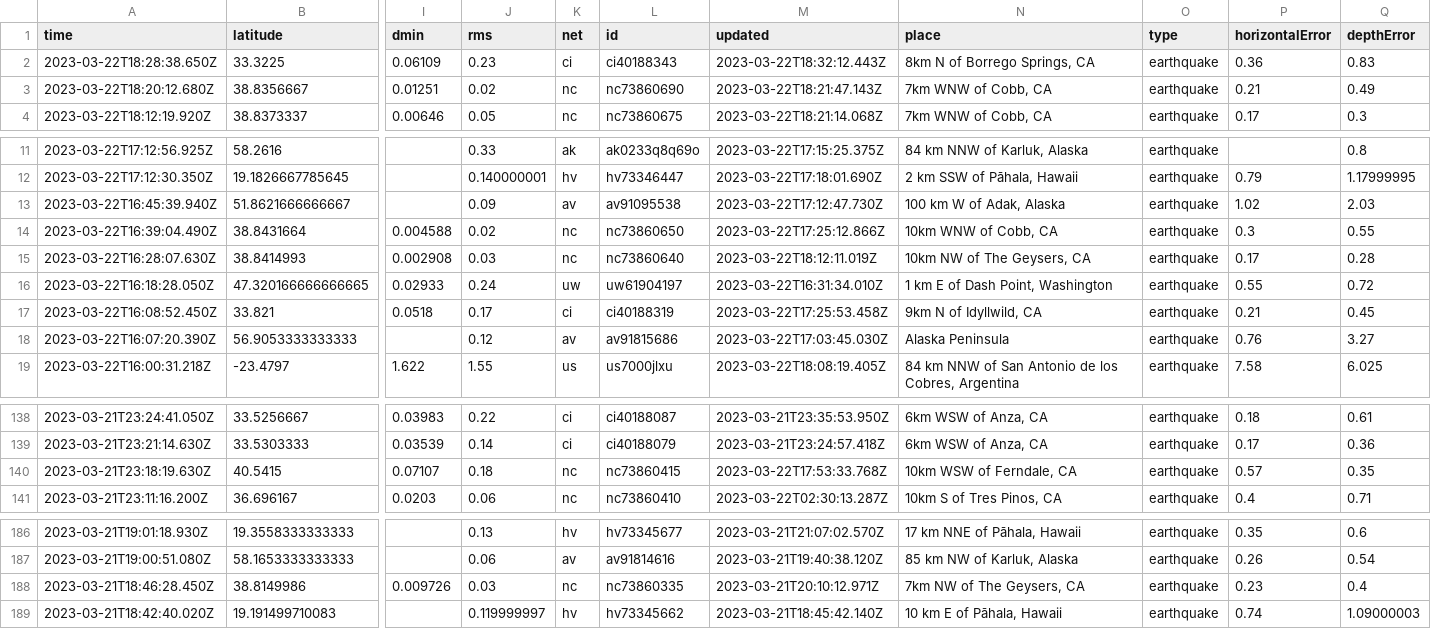
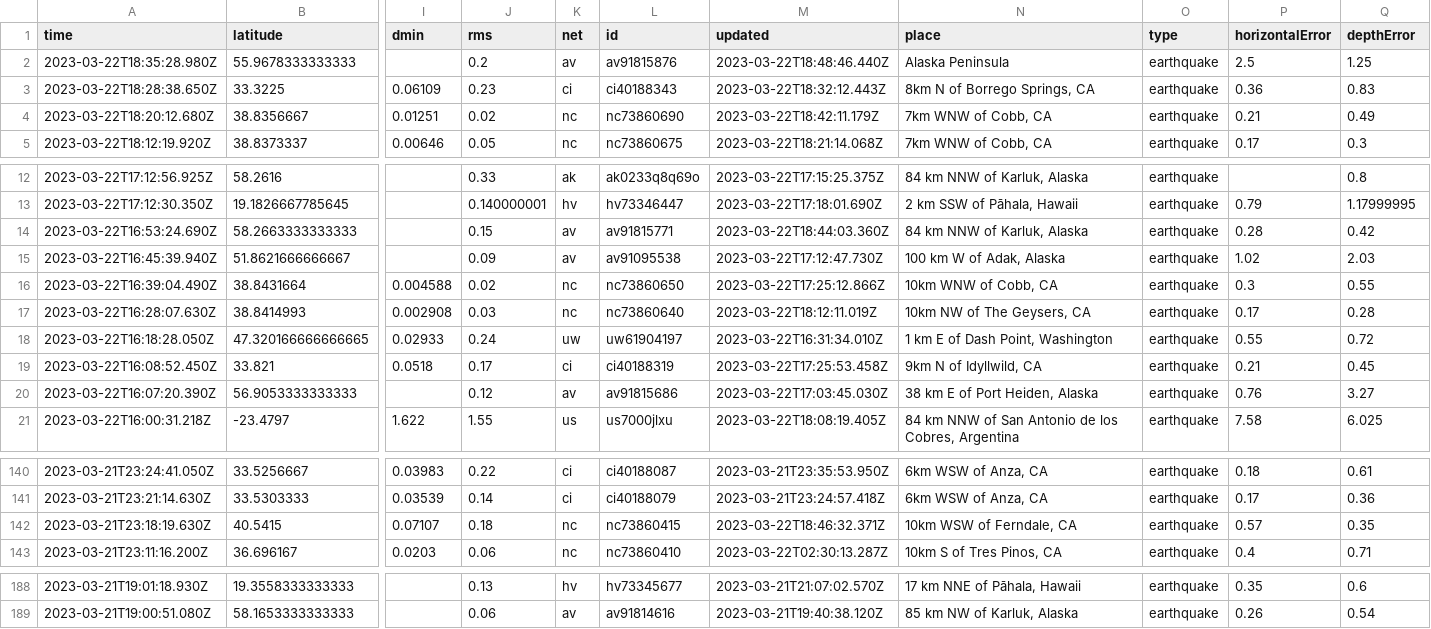
Before and after one commit to rthomasgannett/data-reporter-robot, a CSV file: usgs_current.csv, drawn as a sheet; only a part is shown, gaps mark what is left out; removed rows and columns are numbered as before the commit, all else as after; rows hold the shown columns only; the diff names each change by its address in the sheet, - before the commit and + after, or states it on an @@ line.

```diff
--- a/usgs_current.csv
+++ b/usgs_current.csv
+row 2: 2023-03-22T18:35:28.980Z | 55.9678333333333 |  | 0.2 | av | av91815876 | 2023-03-22T18:48:46.440Z | Alaska Peninsula | earthquake | 2.5 | 1.25
-M4 (updated): 2023-03-22T18:21:47.143Z
+M4 (updated): 2023-03-22T18:42:11.179Z
+row 14: 2023-03-22T16:53:24.690Z | 58.2663333333333 |  | 0.15 | av | av91815771 | 2023-03-22T18:44:03.360Z | 84 km NNW of Karluk, Alaska | earthquake | 0.28 | 0.42
-N20 (place): Alaska Peninsula
+N20 (place): 38 km E of Port Heiden, Alaska
-M142 (updated): 2023-03-22T17:53:33.768Z
+M142 (updated): 2023-03-22T18:46:32.371Z
-row 188: 2023-03-21T18:46:28.450Z | 38.8149986 | 0.009726 | 0.03 | nc | nc73860335 | 2023-03-21T20:10:12.971Z | 7km NW of The Geysers, CA | earthquake | 0.23 | 0.4
-row 189: 2023-03-21T18:42:40.020Z | 19.191499710083 |  | 0.119999997 | hv | hv73345662 | 2023-03-21T18:45:42.140Z | 10 km E of Pāhala, Hawaii | earthquake | 0.74 | 1.09000003
```
